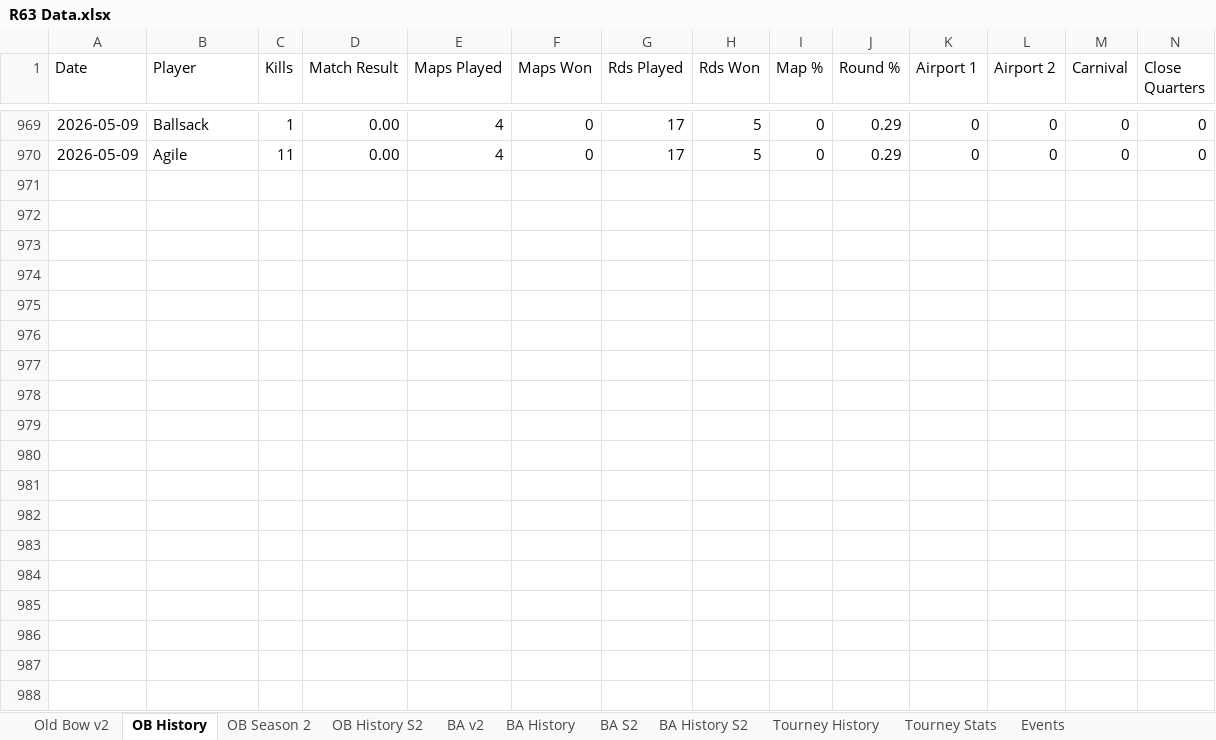
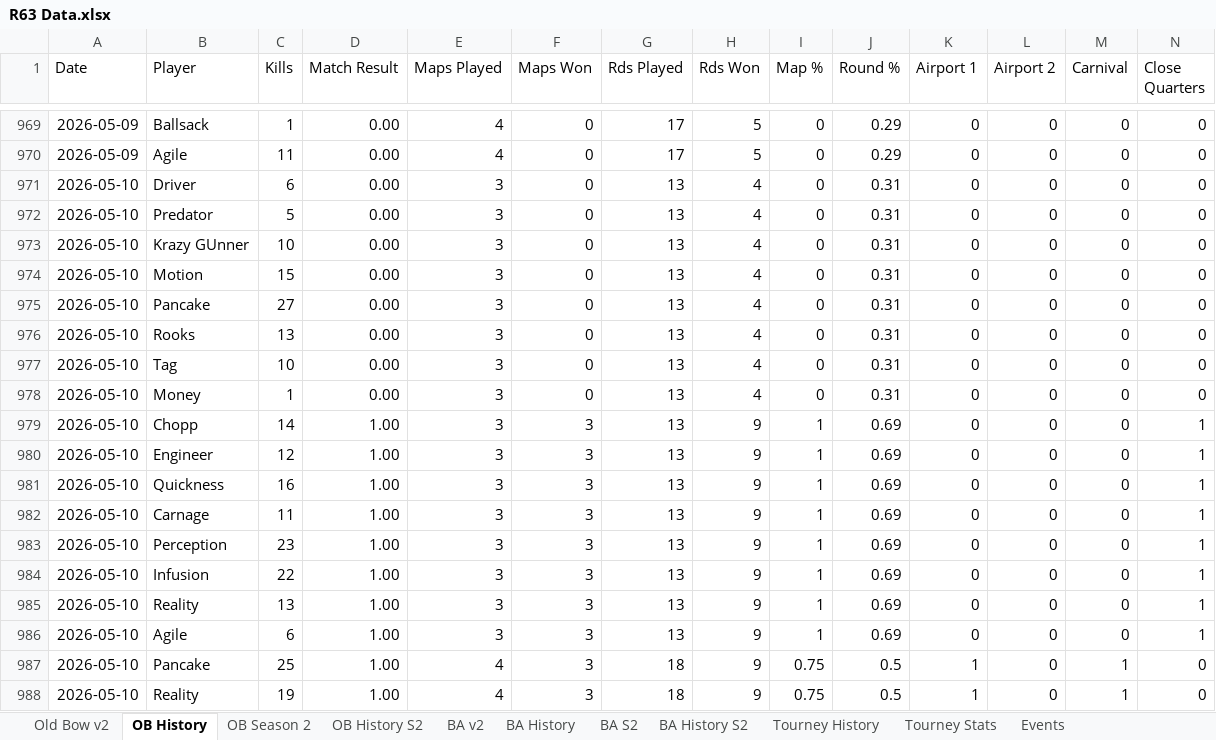
Before and after one commit to brettjmiller8-cpu/r63-stats, an Excel workbook: R63 Data.xlsx, sheet OB History, drawn as a sheet; only a part is shown, gaps mark what is left out; values as stored, in another font and other column widths than the file's, no borders; rows hold the shown columns only; the diff covers the shown part only; the diff names each change by its address in the sheet, - before the commit and + after, or states it on an @@ line.

```diff
--- a/R63 Data.xlsx (sheet OB History)
+++ b/R63 Data.xlsx (sheet OB History)
+row 971: 2026-05-10 | Driver | 6 | 0.00 | 3 | 0 | 13 | 4 | 0 | 0.31 | 0 | 0 | 0 | 0
+row 972: 2026-05-10 | Predator | 5 | 0.00 | 3 | 0 | 13 | 4 | 0 | 0.31 | 0 | 0 | 0 | 0
+row 973: 2026-05-10 | Krazy GUnner | 10 | 0.00 | 3 | 0 | 13 | 4 | 0 | 0.31 | 0 | 0 | 0 | 0
+row 974: 2026-05-10 | Motion | 15 | 0.00 | 3 | 0 | 13 | 4 | 0 | 0.31 | 0 | 0 | 0 | 0
+row 975: 2026-05-10 | Pancake | 27 | 0.00 | 3 | 0 | 13 | 4 | 0 | 0.31 | 0 | 0 | 0 | 0
+row 976: 2026-05-10 | Rooks | 13 | 0.00 | 3 | 0 | 13 | 4 | 0 | 0.31 | 0 | 0 | 0 | 0
+row 977: 2026-05-10 | Tag | 10 | 0.00 | 3 | 0 | 13 | 4 | 0 | 0.31 | 0 | 0 | 0 | 0
+row 978: 2026-05-10 | Money | 1 | 0.00 | 3 | 0 | 13 | 4 | 0 | 0.31 | 0 | 0 | 0 | 0
+row 979: 2026-05-10 | Chopp | 14 | 1.00 | 3 | 3 | 13 | 9 | 1 | 0.69 | 0 | 0 | 0 | 1
+row 980: 2026-05-10 | Engineer | 12 | 1.00 | 3 | 3 | 13 | 9 | 1 | 0.69 | 0 | 0 | 0 | 1
+row 981: 2026-05-10 | Quickness | 16 | 1.00 | 3 | 3 | 13 | 9 | 1 | 0.69 | 0 | 0 | 0 | 1
+row 982: 2026-05-10 | Carnage | 11 | 1.00 | 3 | 3 | 13 | 9 | 1 | 0.69 | 0 | 0 | 0 | 1
+row 983: 2026-05-10 | Perception | 23 | 1.00 | 3 | 3 | 13 | 9 | 1 | 0.69 | 0 | 0 | 0 | 1
+row 984: 2026-05-10 | Infusion | 22 | 1.00 | 3 | 3 | 13 | 9 | 1 | 0.69 | 0 | 0 | 0 | 1
+row 985: 2026-05-10 | Reality | 13 | 1.00 | 3 | 3 | 13 | 9 | 1 | 0.69 | 0 | 0 | 0 | 1
+row 986: 2026-05-10 | Agile | 6 | 1.00 | 3 | 3 | 13 | 9 | 1 | 0.69 | 0 | 0 | 0 | 1
+row 987: 2026-05-10 | Pancake | 25 | 1.00 | 4 | 3 | 18 | 9 | 0.75 | 0.5 | 1 | 0 | 1 | 0
+row 988: 2026-05-10 | Reality | 19 | 1.00 | 4 | 3 | 18 | 9 | 0.75 | 0.5 | 1 | 0 | 1 | 0
```
Also changed, not shown: 28 added rows elsewhere in this sheet, sheet OB History S2, sheet Old Bow v2, sheet OB Season 2, formulas that keep their value, 3 other files.
